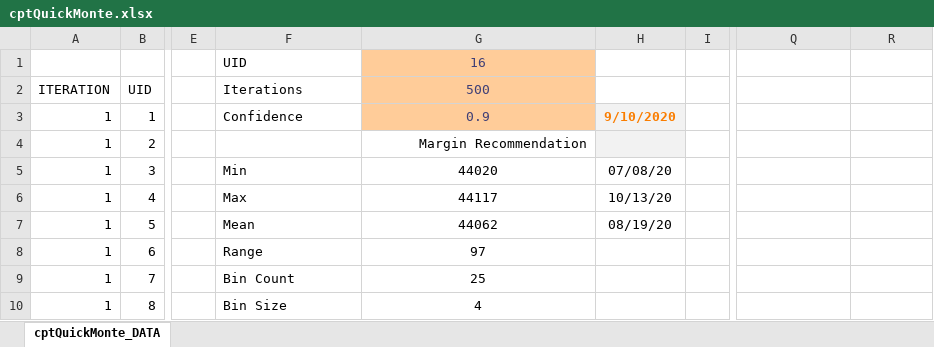
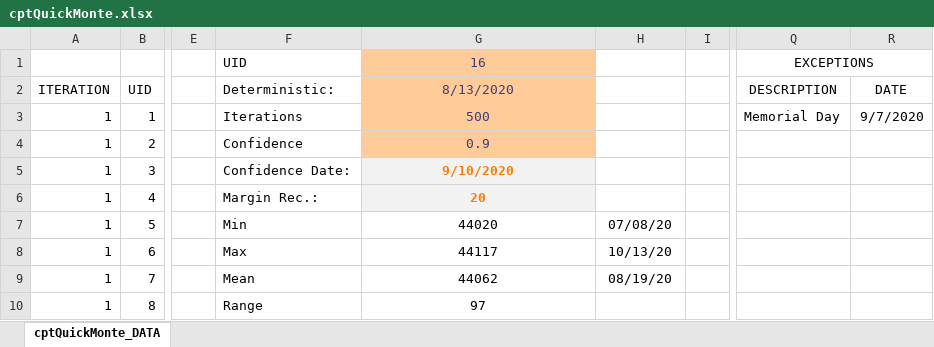
Before and after one commit to AronGahagan/cpt-dev, an Excel workbook: QuickMonte/cptQuickMonte.xlsx, sheet cptQuickMonte_DATA, drawn as a sheet; only a part is shown, gaps mark what is left out; values as stored, in another font and other column widths than the file's, no borders; charts and pictures and table styles not drawn; the diff covers the shown part only; the diff names each change by its address in the sheet, - before the commit and + after, or states it on an @@ line.

```diff
--- a/QuickMonte/cptQuickMonte.xlsx (sheet cptQuickMonte_DATA)
+++ b/QuickMonte/cptQuickMonte.xlsx (sheet cptQuickMonte_DATA)
-Q1 (DESCRIPTION): (empty)
+Q1 (DESCRIPTION): EXCEPTIONS
+Q1:R1 merged
-F2: Iterations
+F2: Deterministic:
-G2: 500
+G2: 8/13/2020
-Q2: (empty)
+Q2: DESCRIPTION
-R2: (empty)
+R2: DATE
-F3 (Deterministic:): Confidence
+F3 (Deterministic:): Iterations
-G3 (8/13/2020): 0.9
+G3 (8/13/2020): 500
-H3: 9/10/2020
+H3: (empty)
-H3:H4 fill: #F2F2F2
+H3:H4 fill: none
-Q3 (DESCRIPTION): (empty)
+Q3 (DESCRIPTION): Memorial Day
-R3 (DATE): (empty)
+R3 (DATE): 9/7/2020
-F4 (Deterministic:): (empty)
+F4 (Deterministic:): Confidence
-G4 (8/13/2020): Margin Recommendation
+G4 (8/13/2020): 0.9
@@ G4 fill: none → #FFCC99, text colour: black → #3F3F76, alignment: right → center @@
-F5 (Deterministic:): Min
+F5 (Deterministic:): Confidence Date:
-G5 (8/13/2020): 44020
+G5 (8/13/2020): 9/10/2020
@@ G5:G6 fill: none → #F2F2F2, bold: off → on, text colour: black → #FA7D00 @@
-H5: 07/08/20
+H5: (empty)
-F6 (Deterministic:): Max
+F6 (Deterministic:): Margin Rec.:
-G6 (8/13/2020): 44117
+G6 (8/13/2020): 20
-H6: 10/13/20
+H6: (empty)
-F7 (Deterministic:): Mean
+F7 (Deterministic:): Min
-G7 (8/13/2020): 44062
+G7 (8/13/2020): 44020
-H7: 08/19/20
+H7: 07/08/20
-F8 (Deterministic:): Range
+F8 (Deterministic:): Max
-G8 (8/13/2020): 97
+G8 (8/13/2020): 44117
-H8: (empty)
+H8: 10/13/20
-F9 (Deterministic:): Bin Count
+F9 (Deterministic:): Mean
-G9 (8/13/2020): 25
+G9 (8/13/2020): 44062
-H9: (empty)
+H9: 08/19/20
-F10 (Deterministic:): Bin Size
+F10 (Deterministic:): Range
-G10 (8/13/2020): 4
+G10 (8/13/2020): 97
```
Also changed, not shown: 2 added rows, 2 removed rows and 83 edited cells elsewhere in this sheet, formulas that keep their value, charts or pictures, 1 other file.
